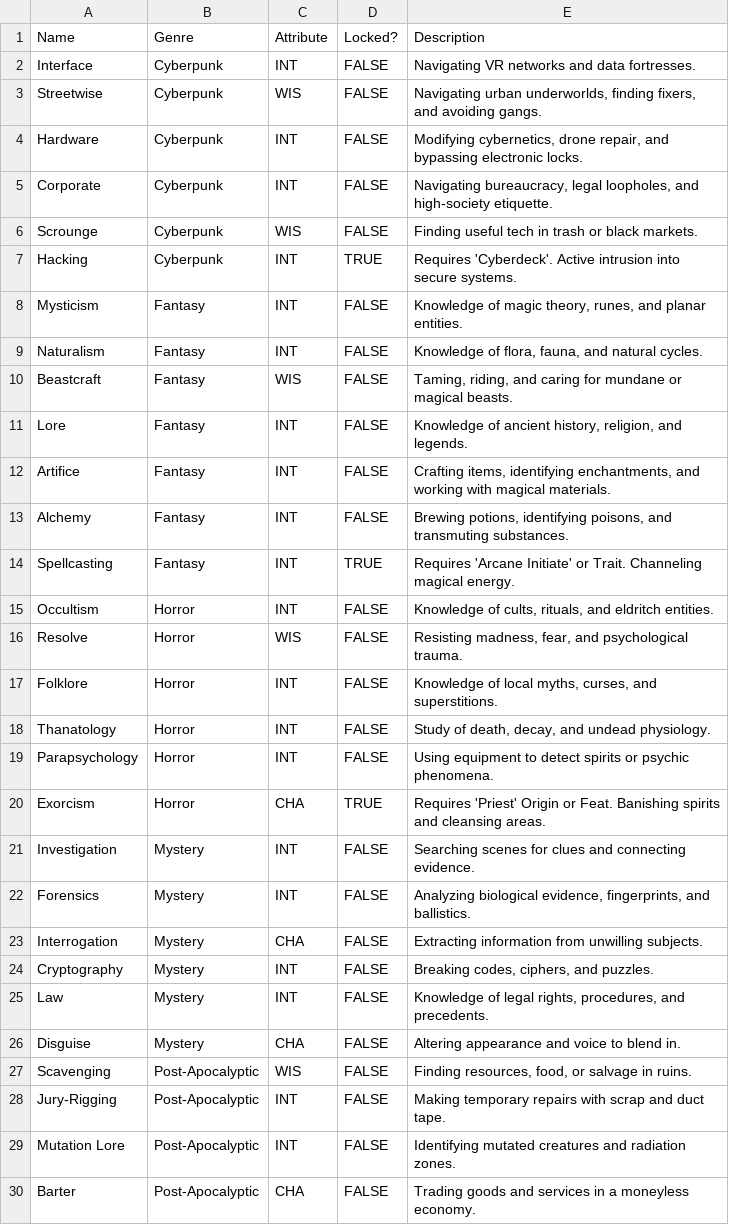
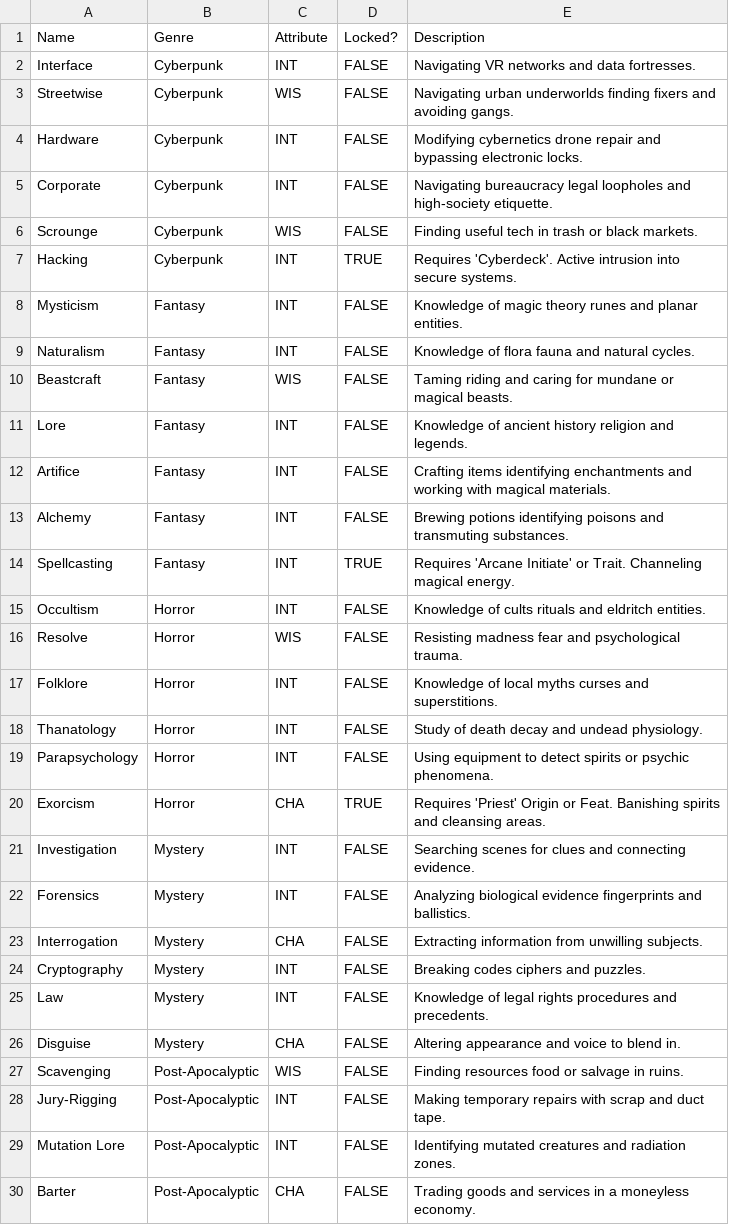
Before and after one commit to leemwalker/ttrpg_sim, a CSV file: assets/system/MobileRPG - Skills.csv, drawn as a sheet; only a part is shown; the diff covers the shown part only.

```diff
--- a/assets/system/MobileRPG - Skills.csv
+++ b/assets/system/MobileRPG - Skills.csv
@@ -2,5 +2,5 @@ Name,Genre,Attribute,Locked?,Description
 Interface,Cyberpunk,INT,FALSE,Navigating VR networks and data fortresses.
-Streetwise,Cyberpunk,WIS,FALSE,"Navigating urban underworlds, finding fixers, and avoiding gangs."
-Hardware,Cyberpunk,INT,FALSE,"Modifying cybernetics, drone repair, and bypassing electronic locks."
-Corporate,Cyberpunk,INT,FALSE,"Navigating bureaucracy, legal loopholes, and high-society etiquette."
+Streetwise,Cyberpunk,WIS,FALSE,"Navigating urban underworlds finding fixers and avoiding gangs."
+Hardware,Cyberpunk,INT,FALSE,"Modifying cybernetics drone repair and bypassing electronic locks."
+Corporate,Cyberpunk,INT,FALSE,"Navigating bureaucracy legal loopholes and high-society etiquette."
 Scrounge,Cyberpunk,WIS,FALSE,Finding useful tech in trash or black markets.
@@ -8,6 +8,6 @@ Hacking,Cyberpunk,INT,TRUE,Requires 'Cyberdeck'. Active intrusion into secure sy
-Mysticism,Fantasy,INT,FALSE,"Knowledge of magic theory, runes, and planar entities."
-Naturalism,Fantasy,INT,FALSE,"Knowledge of flora, fauna, and natural cycles."
-Beastcraft,Fantasy,WIS,FALSE,"Taming, riding, and caring for mundane or magical beasts."
-Lore,Fantasy,INT,FALSE,"Knowledge of ancient history, religion, and legends."
-Artifice,Fantasy,INT,FALSE,"Crafting items, identifying enchantments, and working with magical materials."
-Alchemy,Fantasy,INT,FALSE,"Brewing potions, identifying poisons, and transmuting substances."
+Mysticism,Fantasy,INT,FALSE,"Knowledge of magic theory runes and planar entities."
+Naturalism,Fantasy,INT,FALSE,"Knowledge of flora fauna and natural cycles."
+Beastcraft,Fantasy,WIS,FALSE,"Taming riding and caring for mundane or magical beasts."
+Lore,Fantasy,INT,FALSE,"Knowledge of ancient history religion and legends."
+Artifice,Fantasy,INT,FALSE,"Crafting items identifying enchantments and working with magical materials."
+Alchemy,Fantasy,INT,FALSE,"Brewing potions identifying poisons and transmuting substances."
@@ -15,5 +15,5 @@ Spellcasting,Fantasy,INT,TRUE,Requires 'Arcane Initiate' or Trait. Channeling ma
-Occultism,Horror,INT,FALSE,"Knowledge of cults, rituals, and eldritch entities."
-Resolve,Horror,WIS,FALSE,"Resisting madness, fear, and psychological trauma."
-Folklore,Horror,INT,FALSE,"Knowledge of local myths, curses, and superstitions."
-Thanatology,Horror,INT,FALSE,"Study of death, decay, and undead physiology."
+Occultism,Horror,INT,FALSE,"Knowledge of cults rituals and eldritch entities."
+Resolve,Horror,WIS,FALSE,"Resisting madness fear and psychological trauma."
+Folklore,Horror,INT,FALSE,"Knowledge of local myths curses and superstitions."
+Thanatology,Horror,INT,FALSE,"Study of death decay and undead physiology."
 Parapsychology,Horror,INT,FALSE,Using equipment to detect spirits or psychic phenomena.
@@ -21,8 +21,8 @@ Exorcism,Horror,CHA,TRUE,Requires 'Priest' Origin or Feat. Banishing spirits and
 Investigation,Mystery,INT,FALSE,Searching scenes for clues and connecting evidence.
-Forensics,Mystery,INT,FALSE,"Analyzing biological evidence, fingerprints, and ballistics."
+Forensics,Mystery,INT,FALSE,"Analyzing biological evidence fingerprints and ballistics."
 Interrogation,Mystery,CHA,FALSE,Extracting information from unwilling subjects.
-Cryptography,Mystery,INT,FALSE,"Breaking codes, ciphers, and puzzles."
-Law,Mystery,INT,FALSE,"Knowledge of legal rights, procedures, and precedents."
+Cryptography,Mystery,INT,FALSE,"Breaking codes ciphers and puzzles."
+Law,Mystery,INT,FALSE,"Knowledge of legal rights procedures and precedents."
 Disguise,Mystery,CHA,FALSE,Altering appearance and voice to blend in.
-Scavenging,Post-Apocalyptic,WIS,FALSE,"Finding resources, food, or salvage in ruins."
+Scavenging,Post-Apocalyptic,WIS,FALSE,"Finding resources food or salvage in ruins."
 Jury-Rigging,Post-Apocalyptic,INT,FALSE,Making temporary repairs with scrap and duct tape.
```
Also changed, not shown: 24 edited cells elsewhere in this file, assets/system/MobileRPG - Attributes.csv, assets/system/MobileRPG - Items.csv, 15 other files.
